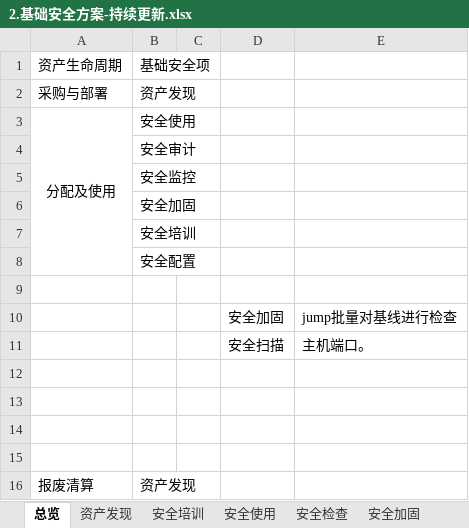
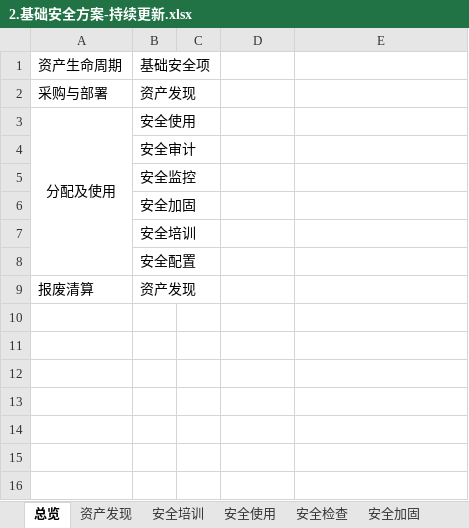
Before and after one commit to scopion/devsecops, an Excel workbook: 2.原创-基础安全/2.基础安全方案-持续更新.xlsx, sheet 总览, drawn as a sheet; values as stored, in another font and other column widths than the file's, no borders; the diff names each change by its address in the sheet, - before the commit and + after, or states it on an @@ line.

```diff
--- a/2.原创-基础安全/2.基础安全方案-持续更新.xlsx (sheet 总览)
+++ b/2.原创-基础安全/2.基础安全方案-持续更新.xlsx (sheet 总览)
-row 9: (empty)
-row 10:  |  |  | 安全加固 | jump批量对基线进行检查
-row 11:  |  |  | 安全扫描 | 主机端口。
-row 12: (empty)
-row 13: (empty)
-row 14: (empty)
-row 15: (empty)
```
Also changed, not shown: 2.安全建设顺序-安全建设第五版.xlsx, 3.原创-办公安全/2.办公安全方案-持续更新.xlsx, 7 other files.
